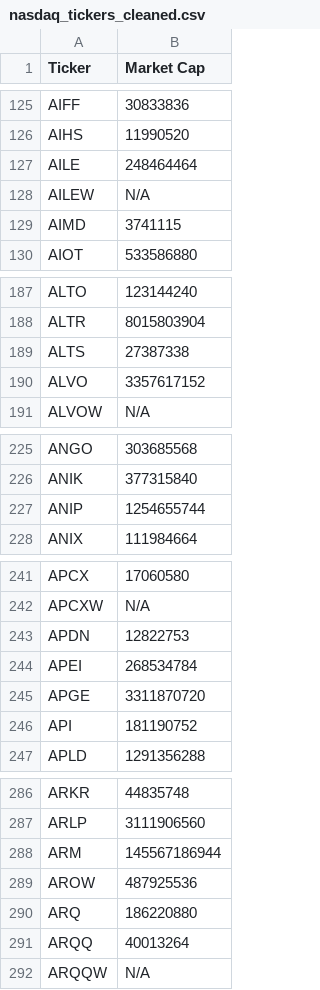
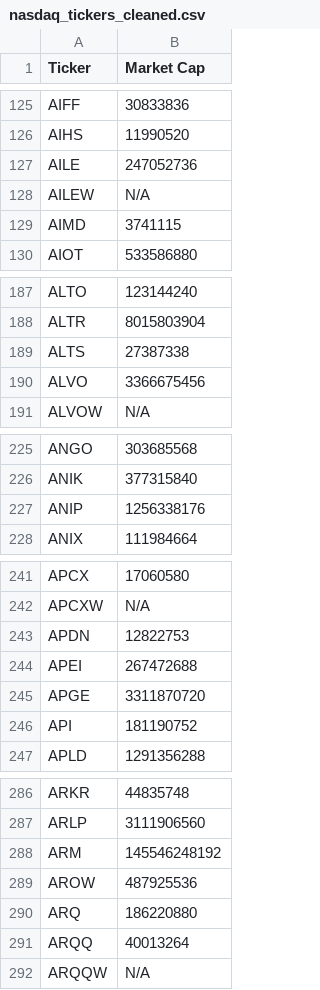
Before and after one commit to JNewman-cell/StockProjects, a CSV file: StockTickers/nasdaq_tickers_cleaned.csv, drawn as a sheet; only a part is shown, gaps mark what is left out; the diff covers the shown part only.

Commit message:
Add cleaned dataset CSVs and Trie pickle

```diff
--- a/StockTickers/nasdaq_tickers_cleaned.csv
+++ b/StockTickers/nasdaq_tickers_cleaned.csv
@@ -126,3 +126,3 @@ AIFF,30833836
 AIHS,11990520
-AILE,248464464
+AILE,247052736
 AILEW,N/A
@@ -189,3 +189,3 @@ ALTR,8015803904
 ALTS,27387338
-ALVO,3357617152
+ALVO,3366675456
 ALVOW,N/A
@@ -226,3 +226,3 @@ ANGO,303685568
 ANIK,377315840
-ANIP,1254655744
+ANIP,1256338176
 ANIX,111984664
@@ -243,3 +243,3 @@ APCXW,N/A
 APDN,12822753
-APEI,268534784
+APEI,267472688
 APGE,3311870720
@@ -287,3 +287,3 @@ ARKR,44835748
 ARLP,3111906560
-ARM,145567186944
+ARM,145546248192
 AROW,487925536
```
Also changed, not shown: 17 edited cells elsewhere in this file, 1 other file.
